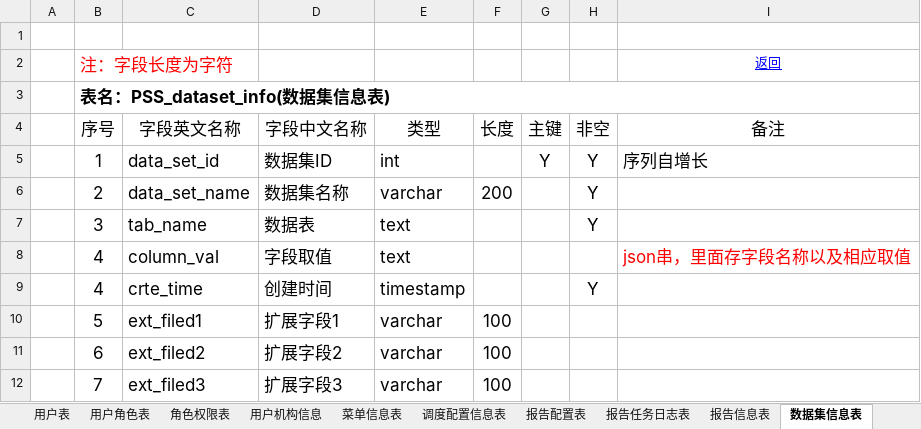
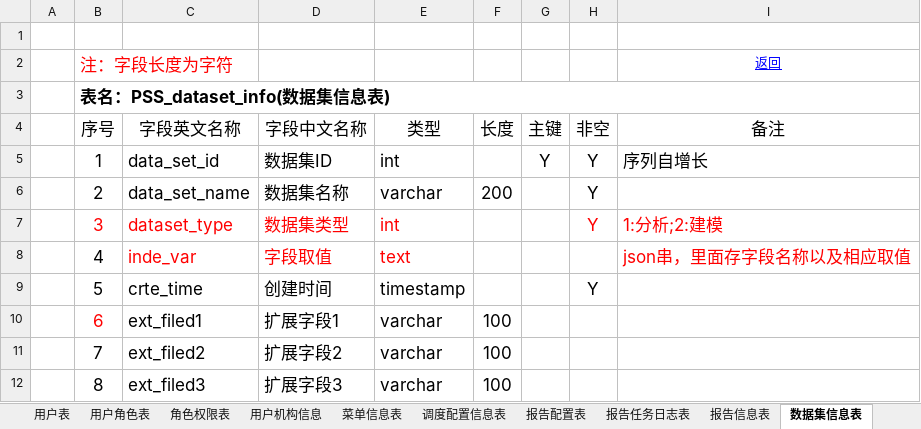
Before and after one commit to zhuhechao/dfjinxin-fagaiwei, an Excel workbook: 应用数据库设计.xlsx, sheet 数据集信息表, drawn as a sheet; values as stored, in another font and other column widths than the file's, no borders; removed rows and columns are numbered as before the commit, all else as after; the diff names each change by its address in the sheet, - before the commit and + after, or states it on an @@ line.

Commit message:
数据集表结构修改 abb by zhuhc 9.23

```diff
--- a/应用数据库设计.xlsx (sheet 数据集信息表)
+++ b/应用数据库设计.xlsx (sheet 数据集信息表)
-row 7:  | 3 | tab_name | 数据表 | text |  |  | Y
+row 7:  | 3 | dataset_type | 数据集类型 | int |  |  | Y | 1:分析;2:建模
-C8 (字段英文名称): column_val
+C8 (字段英文名称): inde_var
-C8:E8 text colour: black
+C8:E8 text colour: #FF0000
-B9 (序号): 4
+B9 (序号): 5
-B10 (序号): 5
+B10 (序号): 6
-B10 text colour: black
+B10 text colour: #FF0000
-B11 (序号): 6
+B11 (序号): 7
-B12 (序号): 7
+B12 (序号): 8
```
